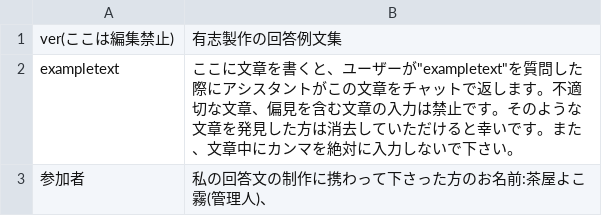
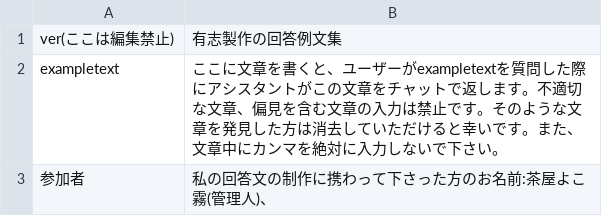
Before and after one commit to Yokokiri-Cha/Comulative-Speaking-Database-Project, a CSV file: 有志用データ.csv, drawn as a sheet.

Commit message:
Update 有志用データ.csv

```diff
--- a/有志用データ.csv
+++ b/有志用データ.csv
@@ -1,3 +1,3 @@
 ver(ここは編集禁止),有志製作の回答例文集
-exampletext,ここに文章を書くと、ユーザーが"exampletext"を質問した際にアシスタントがこの文章をチャットで返します。不適切な文章、偏見を含む文章の入力は禁止です。そのような文章を発見した方は消去していただけると幸いです。また、文章中にカンマを絶対に入力しないで下さい。
+exampletext,ここに文章を書くと、ユーザーがexampletextを質問した際にアシスタントがこの文章をチャットで返します。不適切な文章、偏見を含む文章の入力は禁止です。そのような文章を発見した方は消去していただけると幸いです。また、文章中にカンマを絶対に入力しないで下さい。
 参加者,私の回答文の制作に携わって下さった方のお名前:茶屋よこ霧(管理人)、
```
